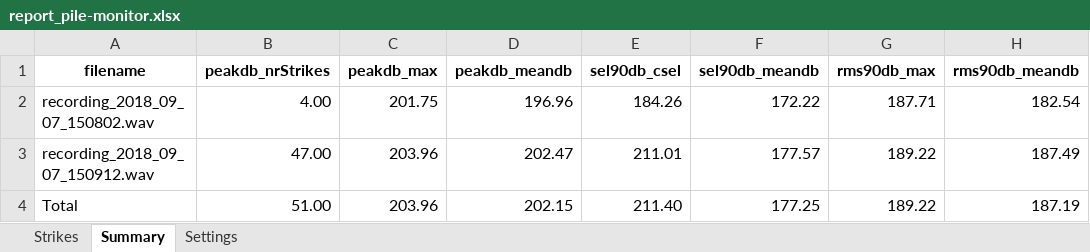
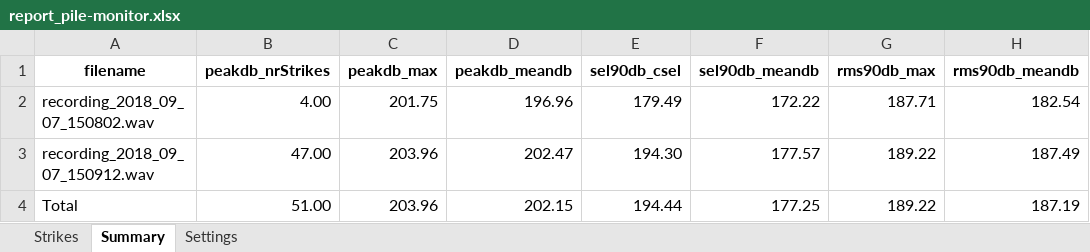
Before and after one commit to edavishydro/pile-monitor, an Excel workbook: report_pile-monitor.xlsx, sheet Summary, drawn as a sheet; values as stored, in another font and other column widths than the file's, no borders; the diff names each change by its address in the sheet, - before the commit and + after, or states it on an @@ line.

Commit message:
fix csel calculation

```diff
--- a/report_pile-monitor.xlsx (sheet Summary)
+++ b/report_pile-monitor.xlsx (sheet Summary)
-E2 (sel90db_csel): 184.26
+E2 (sel90db_csel): 179.49
-E3 (sel90db_csel): 211.01
+E3 (sel90db_csel): 194.30
-E4 (sel90db_csel): 211.40
+E4 (sel90db_csel): 194.44
```
Also changed, not shown: sheet Strikes, 2 other files.
